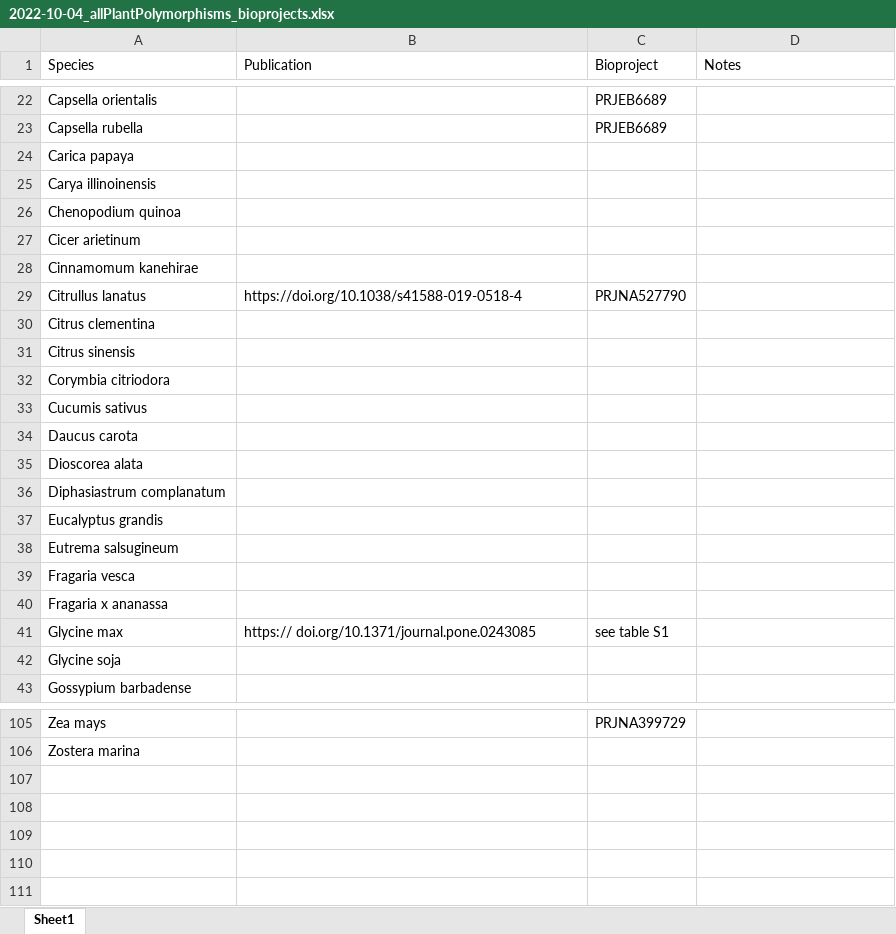
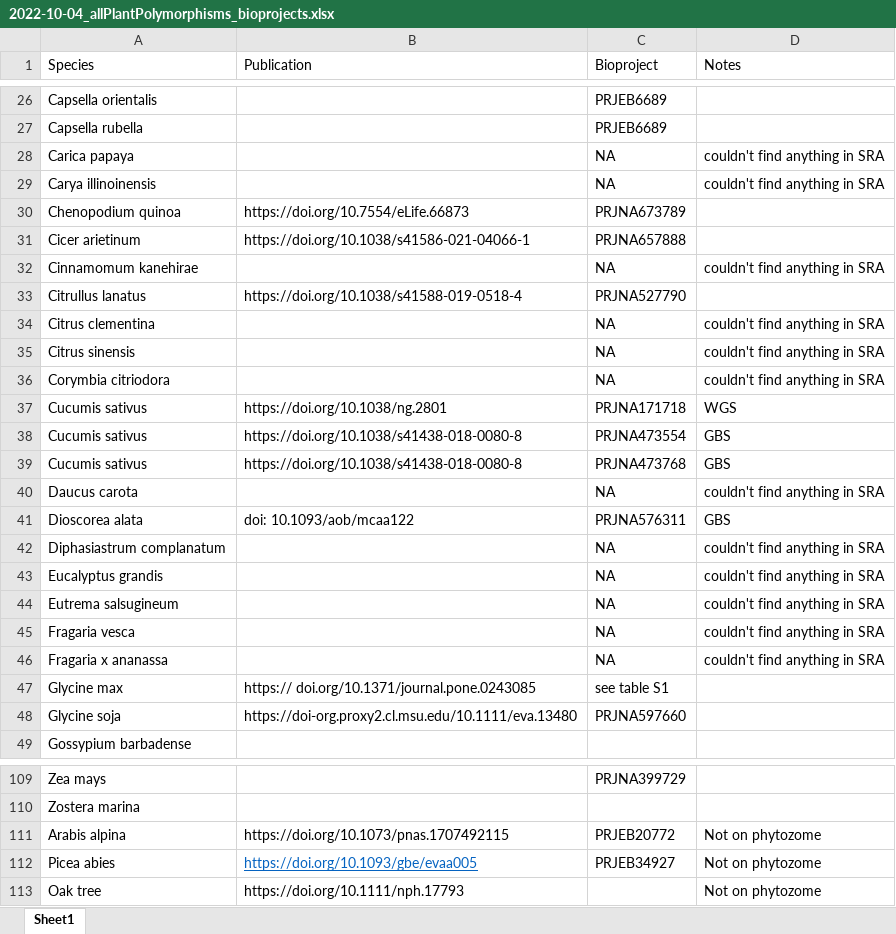
Before and after one commit to milesroberts-123/tajimasDacrossSpecies, an Excel workbook: doc/2022-10-04_allPlantPolymorphisms_bioprojects.xlsx, sheet Sheet1, drawn as a sheet; only a part is shown, gaps mark what is left out; values as stored, in another font and other column widths than the file's, no borders; removed rows and columns are numbered as before the commit, all else as after; the diff covers the shown part only; the diff names each change by its address in the sheet, - before the commit and + after, or states it on an @@ line.

```diff
--- a/doc/2022-10-04_allPlantPolymorphisms_bioprojects.xlsx (sheet Sheet1)
+++ b/doc/2022-10-04_allPlantPolymorphisms_bioprojects.xlsx (sheet Sheet1)
-C28:C29 (Bioproject): (empty)
+C28:C29 (Bioproject): NA
-D28:D29 (Notes): (empty)
+D28:D29 (Notes): couldn't find anything in SRA
-B30 (Publication): (empty)
+B30 (Publication): https://doi.org/10.7554/eLife.66873
-C30 (Bioproject): (empty)
+C30 (Bioproject): PRJNA673789
-B31 (Publication): (empty)
+B31 (Publication): https://doi.org/10.1038/s41586-021-04066-1
-C31 (Bioproject): (empty)
+C31 (Bioproject): PRJNA657888
-C32 (Bioproject): (empty)
+C32 (Bioproject): NA
-D32 (Notes): (empty)
+D32 (Notes): couldn't find anything in SRA
-C34:C36 (Bioproject): (empty)
+C34:C36 (Bioproject): NA
-D34:D36 (Notes): (empty)
+D34:D36 (Notes): couldn't find anything in SRA
-row 33: Cucumis sativus
+row 37: Cucumis sativus | https://doi.org/10.1038/ng.2801 | PRJNA171718 | WGS
+row 38: Cucumis sativus | https://doi.org/10.1038/s41438-018-0080-8 | PRJNA473554 | GBS
+row 39: Cucumis sativus | https://doi.org/10.1038/s41438-018-0080-8 | PRJNA473768 | GBS
-C40 (Bioproject): (empty)
+C40 (Bioproject): NA
-D40 (Notes): (empty)
+D40 (Notes): couldn't find anything in SRA
-row 35: Dioscorea alata
+row 41: Dioscorea alata | doi: 10.1093/aob/mcaa122 | PRJNA576311 | GBS
-C42:C46 (Bioproject): (empty)
+C42:C46 (Bioproject): NA
-D42:D46 (Notes): (empty)
+D42:D46 (Notes): couldn't find anything in SRA
-B48 (Publication): (empty)
+B48 (Publication): https://doi-org.proxy2.cl.msu.edu/10.1111/eva.13480
-C48 (Bioproject): (empty)
+C48 (Bioproject): PRJNA597660
+row 111: Arabis alpina | https://doi.org/10.1073/pnas.1707492115 | PRJEB20772 | Not on phytozome
+row 112: Picea abies | https://doi.org/10.1093/gbe/evaa005 | PRJEB34927 | Not on phytozome
+row 113: Oak tree | https://doi.org/10.1111/nph.17793 |  | Not on phytozome
```
Also changed, not shown: 5 added rows, 3 removed rows and 25 edited cells elsewhere in this sheet, 10 other files.
